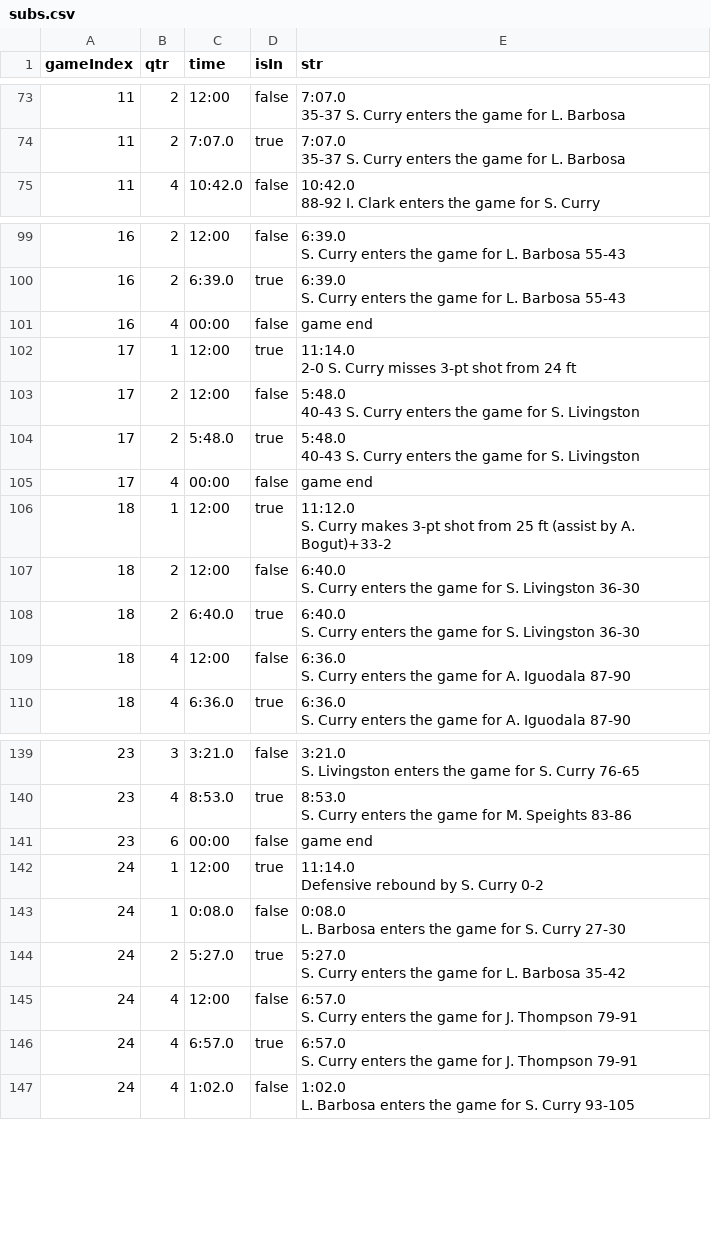
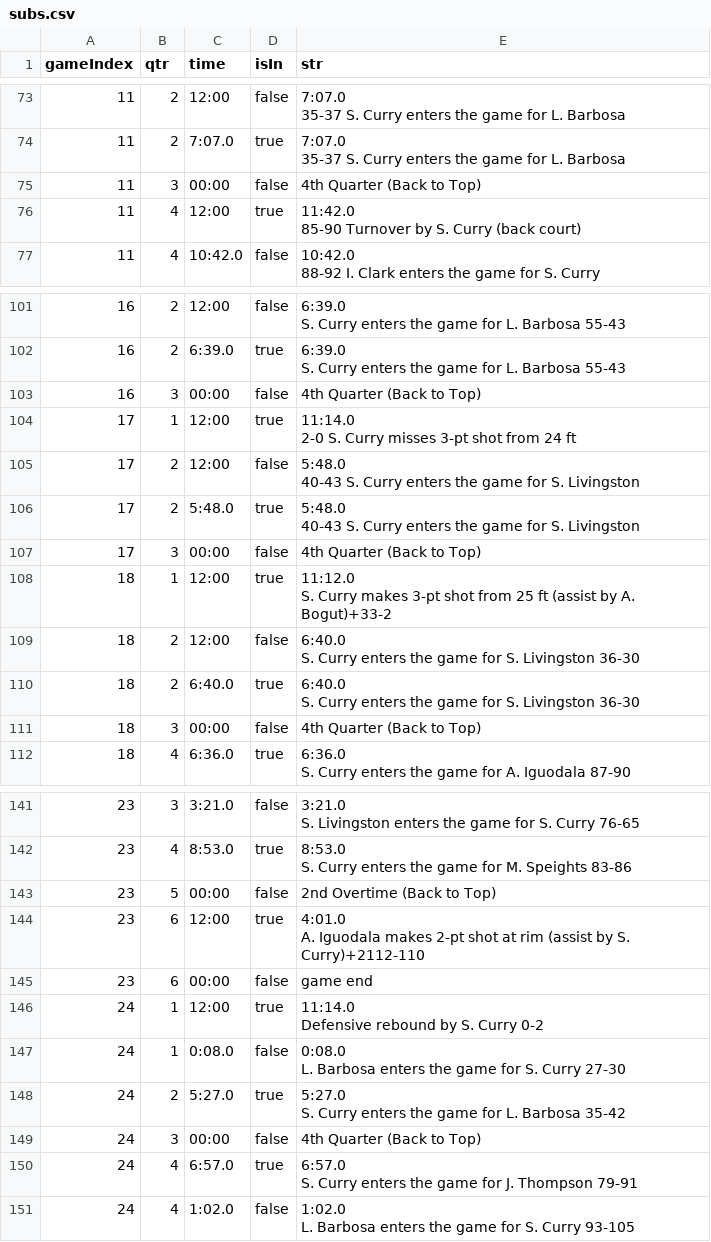
Before and after one commit to 1wheel/scraping, a CSV file: mvp-minutes/public/subs.csv, drawn as a sheet; only a part is shown, gaps mark what is left out; addresses are those after the commit; ↵ is a line break in a cell; the diff covers the shown part only; the diff names each change by its address in the sheet, - before the commit and + after, or states it on an @@ line.

```diff
--- a/mvp-minutes/public/subs.csv
+++ b/mvp-minutes/public/subs.csv
+row 75: 11 | 3 | 00:00 | false | 4th Quarter (Back to Top)
+row 76: 11 | 4 | 12:00 | true | 11:42.0 ↵ 85-90 Turnover by S. Curry (back court)
-B103 (qtr): 4
+B103 (qtr): 3
-E103 (str): game end
+E103 (str): 4th Quarter (Back to Top)
-B107 (qtr): 4
+B107 (qtr): 3
-E107 (str): game end
+E107 (str): 4th Quarter (Back to Top)
-B111 (qtr): 4
+B111 (qtr): 3
-C111 (time): 12:00
+C111 (time): 00:00
-E111 (str): 6:36.0 ↵ S. Curry enters the game for A. Iguodala 87-90
+E111 (str): 4th Quarter (Back to Top)
+row 143: 23 | 5 | 00:00 | false | 2nd Overtime (Back to Top)
+row 144: 23 | 6 | 12:00 | true | 4:01.0 ↵ A. Iguodala makes 2-pt shot at rim (assist by S. Curry)+2112-110
-B149 (qtr): 4
+B149 (qtr): 3
-C149 (time): 12:00
+C149 (time): 00:00
-E149 (str): 6:57.0 ↵ S. Curry enters the game for J. Thompson 79-91
+E149 (str): 4th Quarter (Back to Top)
```
Also changed, not shown: 133 edited cells elsewhere in this file, 1 other file.
